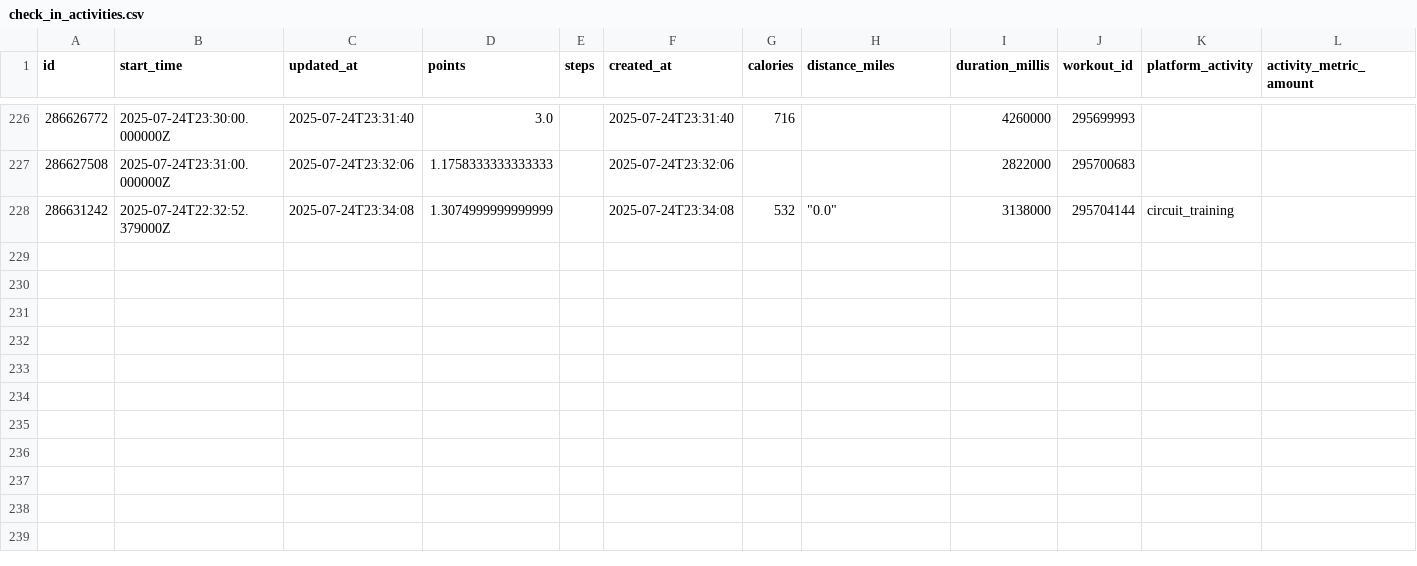
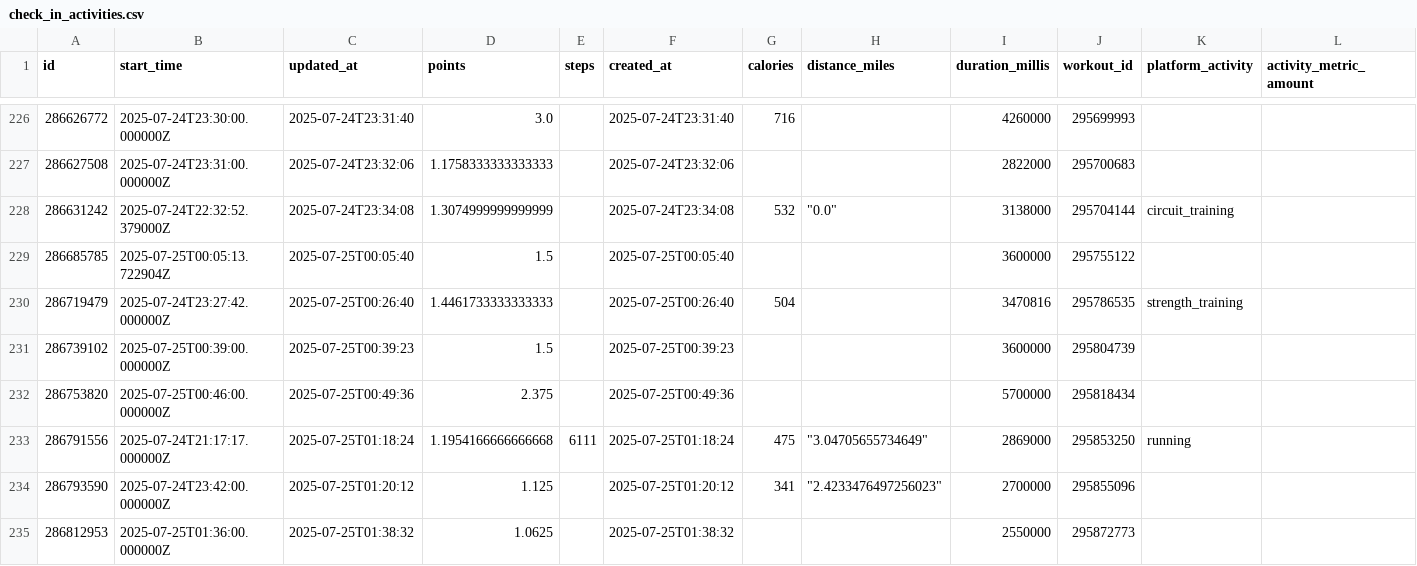
Before and after one commit to GabrielSouzaJesus/ProjetoGmyRats, a CSV file: Dados/check_in_activities.csv, drawn as a sheet; only a part is shown, gaps mark what is left out.

```diff
--- a/Dados/check_in_activities.csv
+++ b/Dados/check_in_activities.csv
@@ -228 +228,8 @@ id,start_time,updated_at,points,steps,created_at,calories,distance_miles,duratio
 286631242,2025-07-24T22:32:52.379000Z,2025-07-24T23:34:08,1.3074999999999999,,2025-07-24T23:34:08,532,"""0.0""",3138000,295704144,circuit_training,
+286685785,2025-07-25T00:05:13.722904Z,2025-07-25T00:05:40,1.5,,2025-07-25T00:05:40,,,3600000,295755122,,
+286719479,2025-07-24T23:27:42.000000Z,2025-07-25T00:26:40,1.4461733333333333,,2025-07-25T00:26:40,504,,3470816,295786535,strength_training,
+286739102,2025-07-25T00:39:00.000000Z,2025-07-25T00:39:23,1.5,,2025-07-25T00:39:23,,,3600000,295804739,,
+286753820,2025-07-25T00:46:00.000000Z,2025-07-25T00:49:36,2.375,,2025-07-25T00:49:36,,,5700000,295818434,,
+286791556,2025-07-24T21:17:17.000000Z,2025-07-25T01:18:24,1.1954166666666668,6111,2025-07-25T01:18:24,475,"""3.04705655734649""",2869000,295853250,running,
+286793590,2025-07-24T23:42:00.000000Z,2025-07-25T01:20:12,1.125,,2025-07-25T01:20:12,341,"""2.4233476497256023""",2700000,295855096,,
+286812953,2025-07-25T01:36:00.000000Z,2025-07-25T01:38:32,1.0625,,2025-07-25T01:38:32,,,2550000,295872773,,
```
Also changed, not shown: Dados/check_in_media.csv, Dados/check_ins.csv, 3 other files.
